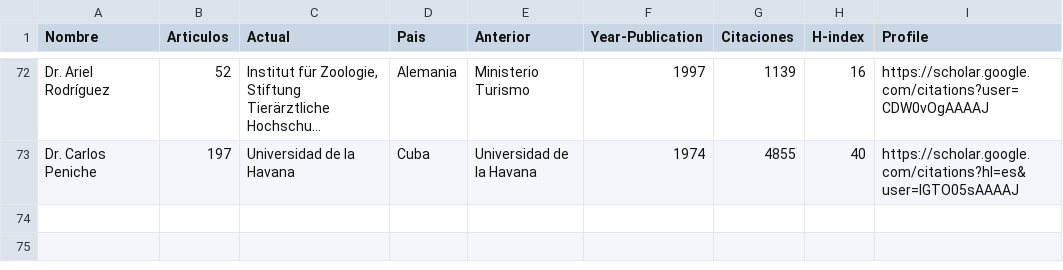
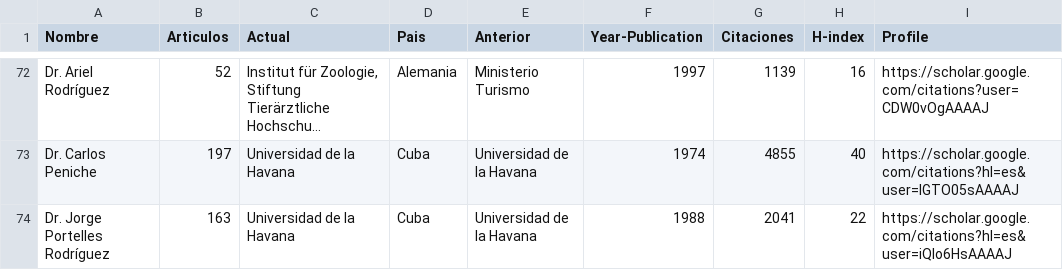
Before and after one commit to ypriverol/cubastats, a CSV file: ciencia/authors-most-publications.csv, drawn as a sheet; only a part is shown, gaps mark what is left out; long unchanged cells end in …; the diff names each change by its address in the sheet, - before the commit and + after, or states it on an @@ line.

Commit message:
minor changes in the notebook

```diff
--- a/ciencia/authors-most-publications.csv
+++ b/ciencia/authors-most-publications.csv
+row 74: Dr. Jorge Portelles Rodríguez | 163 | Universidad de la Havana | Cuba | Universidad de la Havana | 1988 | 2041 | 22 | https://scholar.google.com/citations?hl=es&user=iQlo6HsAAAAJ
```
